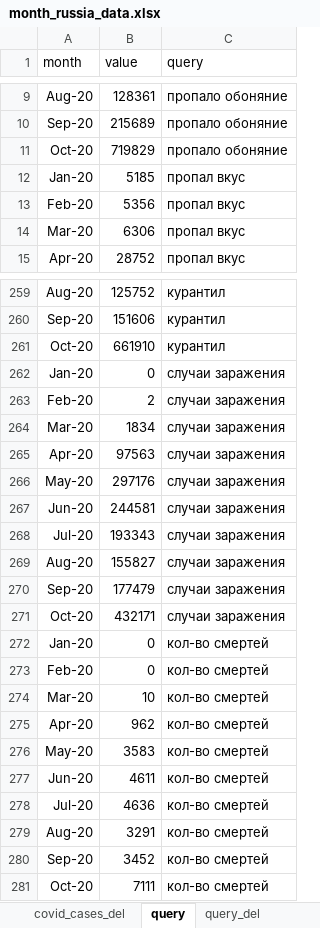
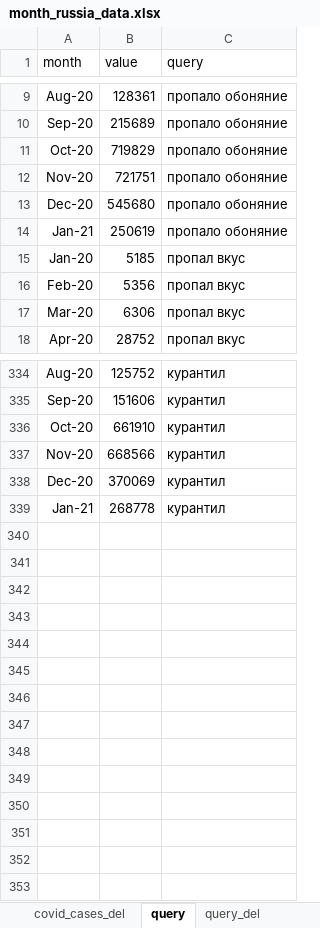
Before and after one commit to Referor/ep_index, an Excel workbook: data/month_russia_data.xlsx, sheet query, drawn as a sheet; only a part is shown, gaps mark what is left out; values as stored, in another font and other column widths than the file's, no borders; removed rows and columns are numbered as before the commit, all else as after; the diff covers the shown part only; the diff names each change by its address in the sheet, - before the commit and + after, or states it on an @@ line.

```diff
--- a/data/month_russia_data.xlsx (sheet query)
+++ b/data/month_russia_data.xlsx (sheet query)
+row 12: Nov-20 | 721751 | пропало обоняние
+row 13: Dec-20 | 545680 | пропало обоняние
+row 14: Jan-21 | 250619 | пропало обоняние
-row 262: Jan-20 | 0 | случаи заражения
-row 263: Feb-20 | 2 | случаи заражения
-row 264: Mar-20 | 1834 | случаи заражения
-row 265: Apr-20 | 97563 | случаи заражения
-row 266: May-20 | 297176 | случаи заражения
-row 267: Jun-20 | 244581 | случаи заражения
-row 268: Jul-20 | 193343 | случаи заражения
-row 269: Aug-20 | 155827 | случаи заражения
-row 270: Sep-20 | 177479 | случаи заражения
-row 271: Oct-20 | 432171 | случаи заражения
-row 272: Jan-20 | 0 | кол-во смертей
-row 273: Feb-20 | 0 | кол-во смертей
-row 274: Mar-20 | 10 | кол-во смертей
-row 275: Apr-20 | 962 | кол-во смертей
-row 276: May-20 | 3583 | кол-во смертей
-row 277: Jun-20 | 4611 | кол-во смертей
-row 278: Jul-20 | 4636 | кол-во смертей
-row 279: Aug-20 | 3291 | кол-во смертей
-row 280: Sep-20 | 3452 | кол-во смертей
-row 281: Oct-20 | 7111 | кол-во смертей
+row 337: Nov-20 | 668566 | курантил
+row 338: Dec-20 | 370069 | курантил
+row 339: Jan-21 | 268778 | курантил
```
Also changed, not shown: 72 added rows and 3 edited cells elsewhere in this sheet, sheet covid_cases_del, sheet covid_cases, formulas that keep their value, data/scaled_data.xlsx, 9 other files.
